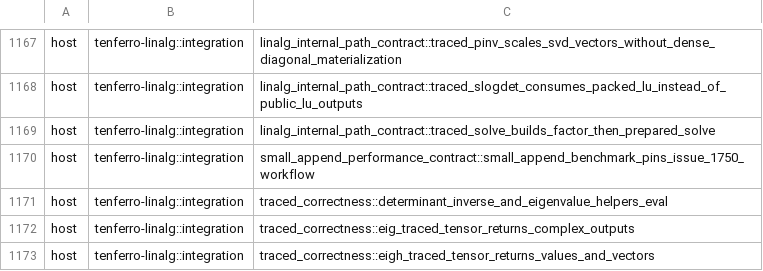
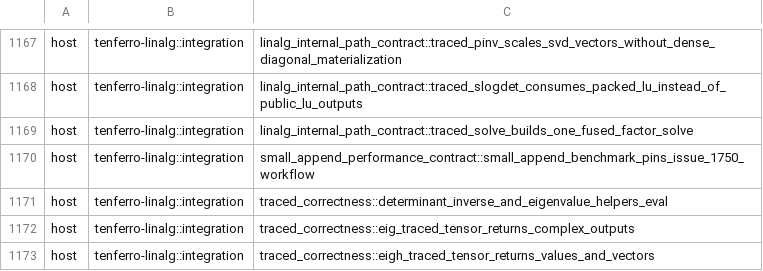
Before and after one commit to tensor4all/tenferro-rs, a TSV file: scripts/ci/cuda_test_partition.tsv, drawn as a sheet; only a part is shown, gaps mark what is left out.

```diff
--- a/scripts/ci/cuda_test_partition.tsv
+++ b/scripts/ci/cuda_test_partition.tsv
@@ -1168,3 +1168,3 @@ host	tenferro-linalg::integration	linalg_internal_path_contract::traced_pinv_sca
 host	tenferro-linalg::integration	linalg_internal_path_contract::traced_slogdet_consumes_packed_lu_instead_of_public_lu_outputs
-host	tenferro-linalg::integration	linalg_internal_path_contract::traced_solve_builds_factor_then_prepared_solve
+host	tenferro-linalg::integration	linalg_internal_path_contract::traced_solve_builds_one_fused_factor_solve
 host	tenferro-linalg::integration	small_append_performance_contract::small_append_benchmark_pins_issue_1750_workflow
```
Also changed, not shown: 37 other files.
